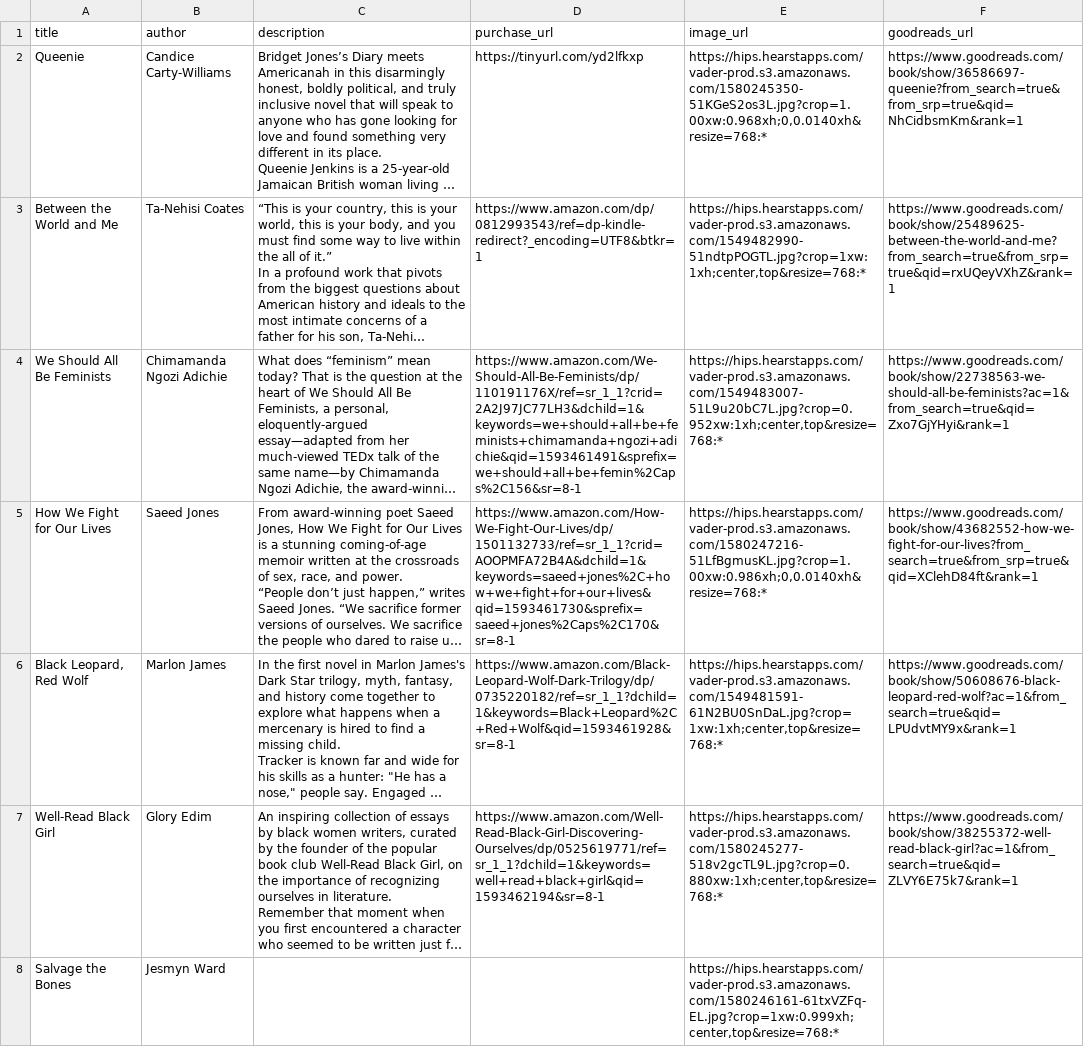
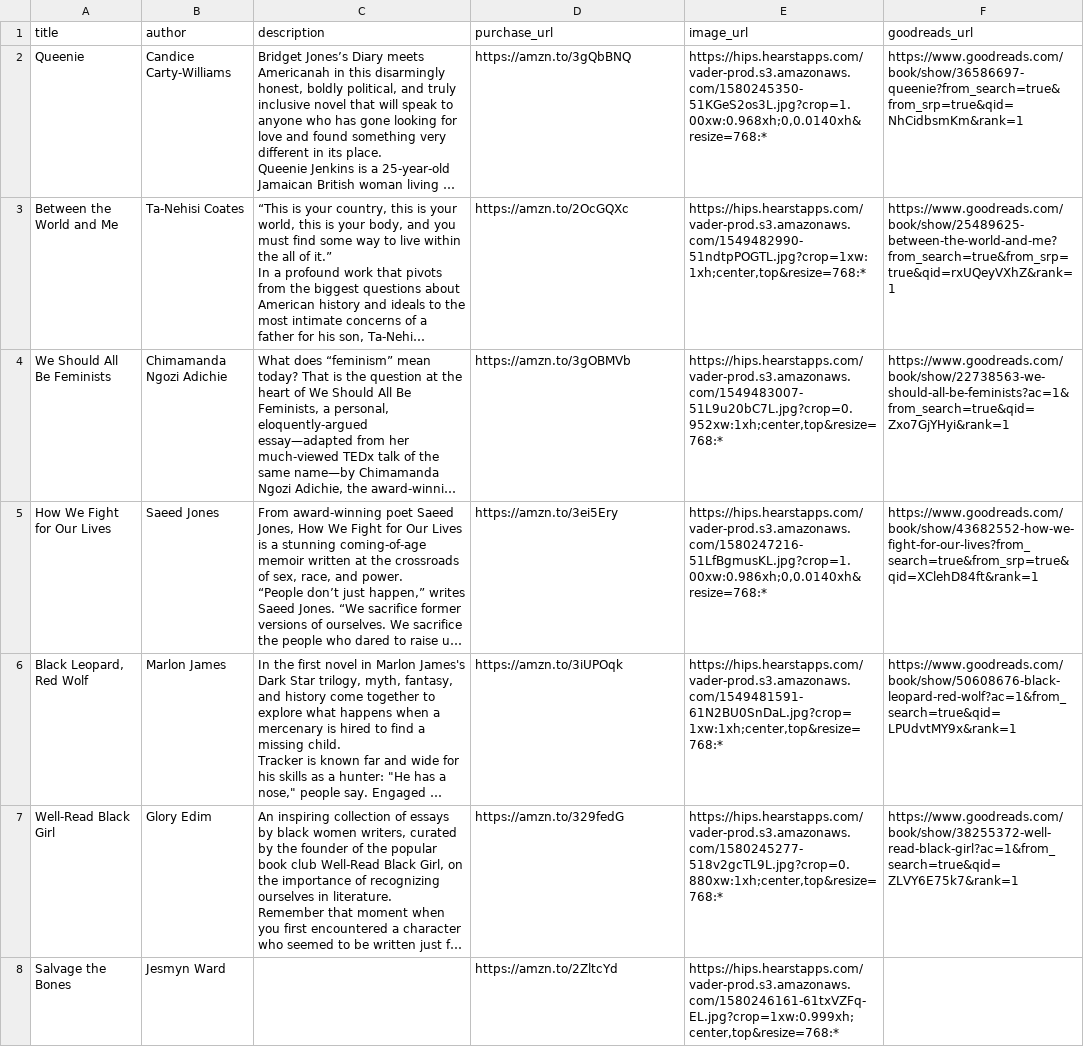
Before and after one commit to HenrySaba/black_authors, a CSV file: books.csv, drawn as a sheet; only a part is shown; long unchanged cells end in …; the diff covers the shown part only; the diff names each change by its address in the sheet, - before the commit and + after, or states it on an @@ line.

Commit message:
Added jsonify.sh for easy book info jsonifying and also added purchase links for all books

```diff
--- a/books.csv
+++ b/books.csv
-D2 (purchase_url): https://tinyurl.com/yd2lfkxp
+D2 (purchase_url): https://amzn.to/3gQbBNQ
-D3 (purchase_url): https://www.amazon.com/dp/0812993543/ref=dp-kindle-redirect?_encoding=UTF8&btkr=1
+D3 (purchase_url): https://amzn.to/2OcGQXc
-D4 (purchase_url): https://www.amazon.com/We-Should-All-Be-Feminists/dp/110191176X/ref=sr_1_1?crid=2A2J97JC77LH3&dchild=1&keywords=we+should+all+be+feminists+chimamanda+ngozi+adichie&qid=1593461491&sprefix=we+should+all+be+femin%2Caps%2C156&sr=8-1
+D4 (purchase_url): https://amzn.to/3gOBMVb
-D5 (purchase_url): https://www.amazon.com/How-We-Fight-Our-Lives/dp/1501132733/ref=sr_1_1?crid=AOOPMFA72B4A&dchild=1&keywords=saeed+jones%2C+how+we+fight+for+our+lives&qid=1593461730&sprefix=saeed+jones%2Caps%2C170&sr=8-1
+D5 (purchase_url): https://amzn.to/3ei5Ery
-D6 (purchase_url): https://www.amazon.com/Black-Leopard-Wolf-Dark-Trilogy/dp/0735220182/ref=sr_1_1?dchild=1&keywords=Black+Leopard%2C+Red+Wolf&qid=1593461928&sr=8-1
+D6 (purchase_url): https://amzn.to/3iUPOqk
-D7 (purchase_url): https://www.amazon.com/Well-Read-Black-Girl-Discovering-Ourselves/dp/0525619771/ref=sr_1_1?dchild=1&keywords=well+read+black+girl&qid=1593462194&sr=8-1
+D7 (purchase_url): https://amzn.to/329fedG
-D8 (purchase_url): (empty)
+D8 (purchase_url): https://amzn.to/2ZltcYd
```
Also changed, not shown: 36 edited cells elsewhere in this file, 3 other files.
